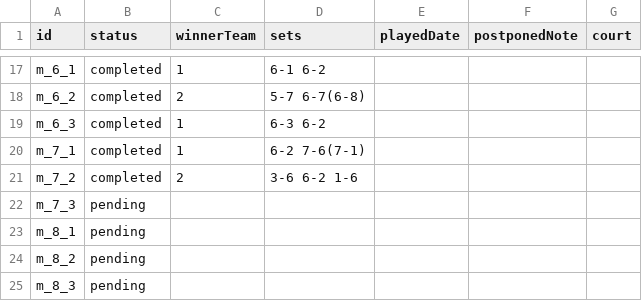
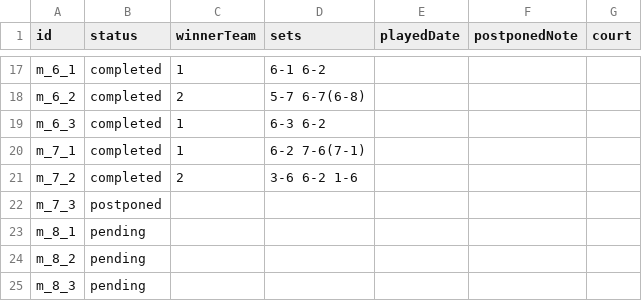
Before and after one commit to javilopez27/ranking-padel, a CSV file: data/resultados.csv, drawn as a sheet; only a part is shown, gaps mark what is left out.

```diff
--- a/data/resultados.csv
+++ b/data/resultados.csv
@@ -21,3 +21,3 @@ m_7_1,completed,1,"6-2 7-6(7-1)",,,
 m_7_2,completed,2,"3-6 6-2 1-6",,,
-m_7_3,pending,,,,,
+m_7_3,postponed,,,,,
 m_8_1,pending,,,,,
```
Also changed, not shown: 1 other file.
